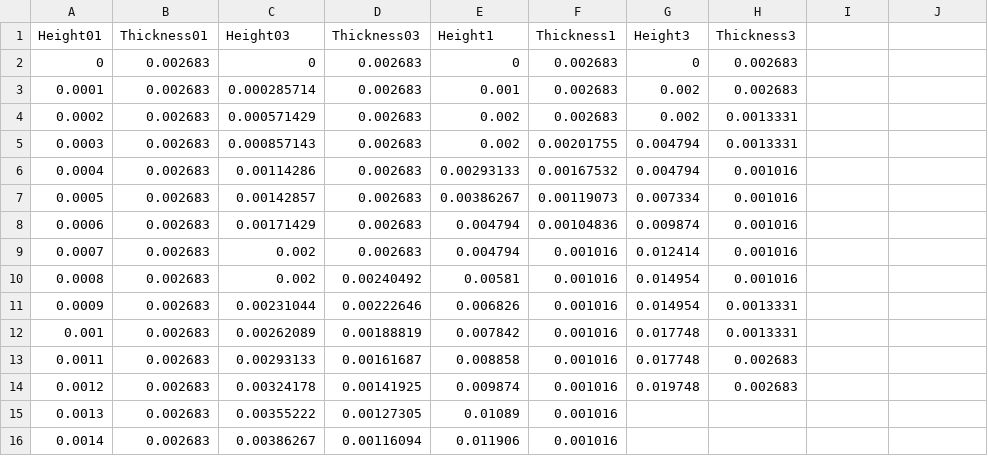
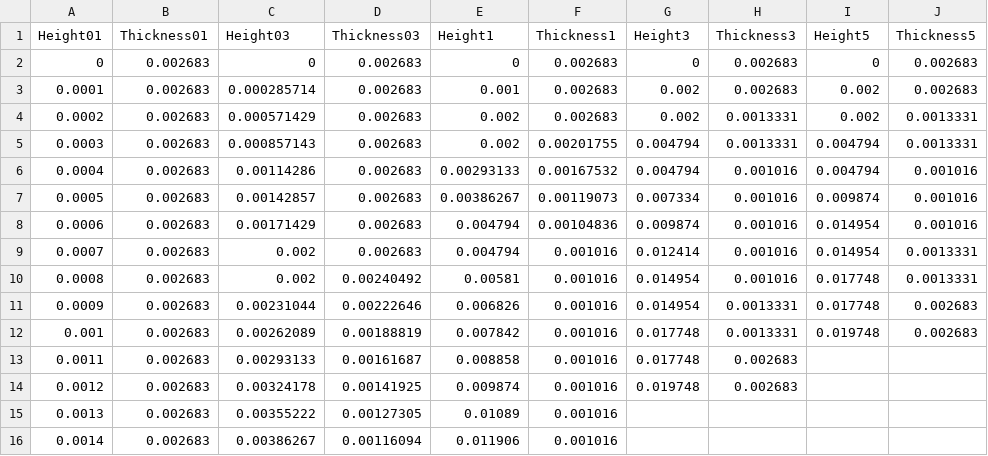
Before and after one commit to asequoaiya/TNOCode, a CSV file: ShellThicknesses.csv, drawn as a sheet; only a part is shown; the diff names each change by its address in the sheet, - before the commit and + after, or states it on an @@ line.

Commit message:
Added 5Ratio

```diff
--- a/ShellThicknesses.csv
+++ b/ShellThicknesses.csv
-I1: (empty)
+I1: Height5
-J1: (empty)
+J1: Thickness5
-I2 (Height5): (empty)
+I2 (Height5): 0
-J2:J3 (Thickness5): (empty)
+J2:J3 (Thickness5): 0.002683
-I3:I4 (Height5): (empty)
+I3:I4 (Height5): 0.002
-J4:J5 (Thickness5): (empty)
+J4:J5 (Thickness5): 0.0013331
-I5:I6 (Height5): (empty)
+I5:I6 (Height5): 0.004794
-J6:J8 (Thickness5): (empty)
+J6:J8 (Thickness5): 0.001016
-I7 (Height5): (empty)
+I7 (Height5): 0.009874
-I8:I9 (Height5): (empty)
+I8:I9 (Height5): 0.014954
-J9:J10 (Thickness5): (empty)
+J9:J10 (Thickness5): 0.0013331
-I10:I11 (Height5): (empty)
+I10:I11 (Height5): 0.017748
-J11:J12 (Thickness5): (empty)
+J11:J12 (Thickness5): 0.002683
-I12 (Height5): (empty)
+I12 (Height5): 0.019748
```
